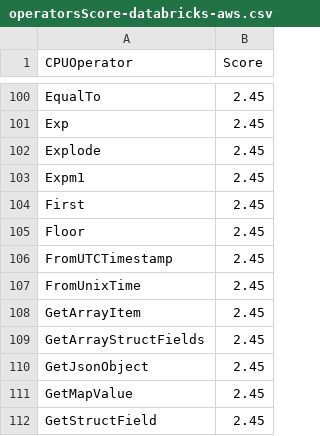
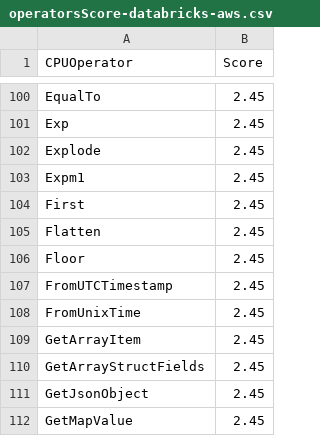
Before and after one commit to NVIDIA/spark-rapids-tools, a CSV file: core/src/main/resources/operatorsScore-databricks-aws.csv, drawn as a sheet; only a part is shown, gaps mark what is left out; the shorter side is filled out with more unchanged rows.

```diff
--- a/core/src/main/resources/operatorsScore-databricks-aws.csv
+++ b/core/src/main/resources/operatorsScore-databricks-aws.csv
@@ -104,2 +104,3 @@ Expm1,2.45
 First,2.45
+Flatten,2.45
 Floor,2.45
```
Also changed, not shown: core/src/main/resources/operatorsScore-databricks-azure.csv, core/src/main/resources/operatorsScore-dataproc-l4.csv, 7 other files.
